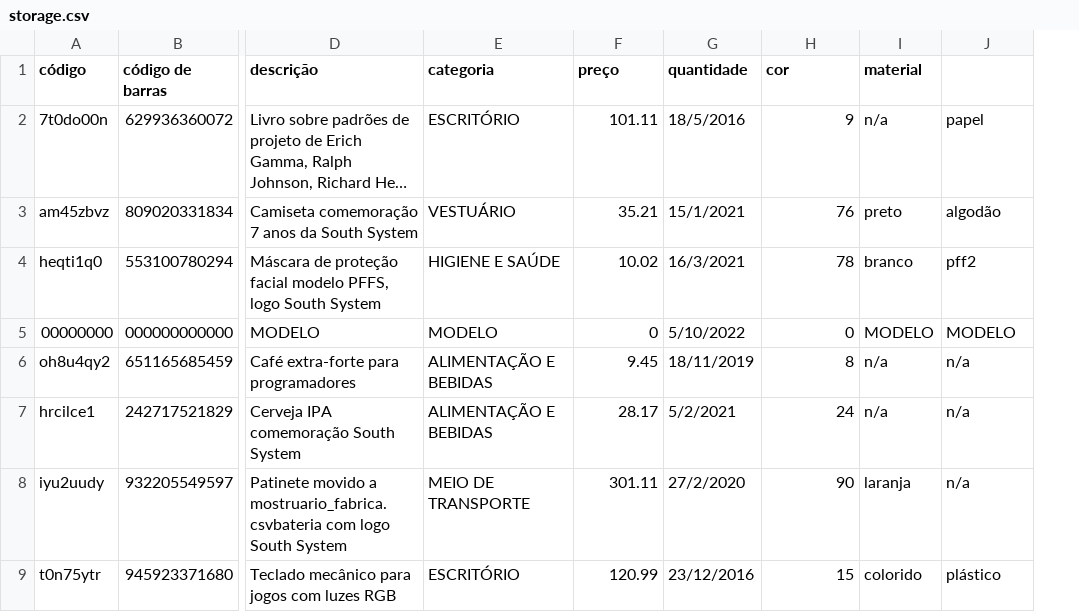
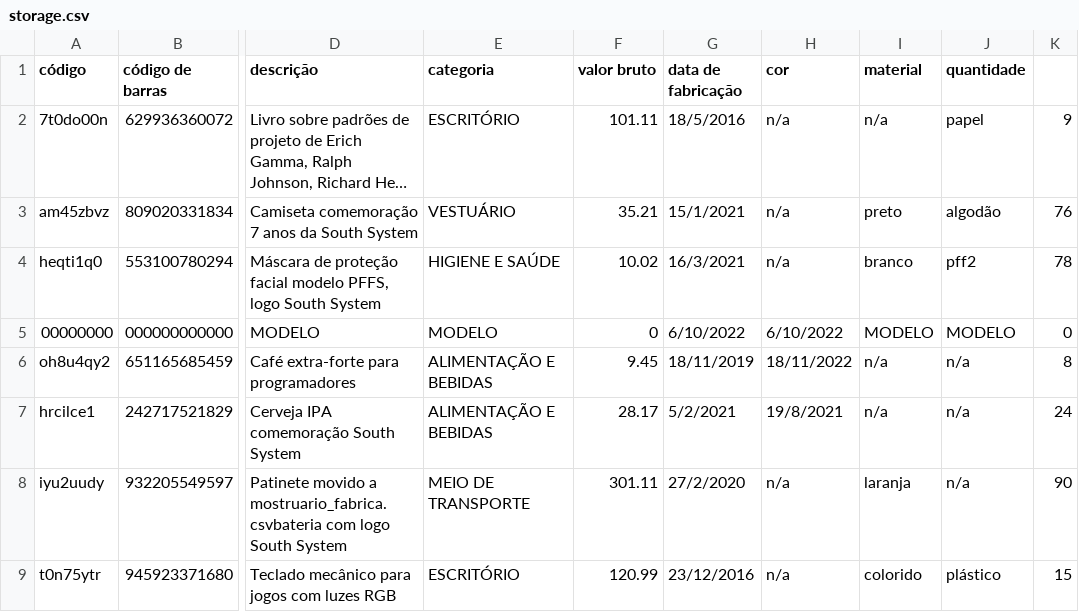
Before and after one commit to Vitorsandrade/desafio1-south, a CSV file: store-south/src/main/resources/storage.csv, drawn as a sheet; only a part is shown, gaps mark what is left out; long unchanged cells end in …; the diff names each change by its address in the sheet, - before the commit and + after, or states it on an @@ line.

Commit message:
Data Validade

```diff
--- a/store-south/src/main/resources/storage.csv
+++ b/store-south/src/main/resources/storage.csv
+column K, rows 2-9: 9 | 76 | 78 | 0 | 8 | 24 | 90 | 15
-F1: preço
+F1: valor bruto
-G1: quantidade
+G1: data de fabricação
-J1: (empty)
+J1: quantidade
-H2 (cor): 9
+H2 (cor): n/a
-H3 (cor): 76
+H3 (cor): n/a
-H4 (cor): 78
+H4 (cor): n/a
-G5 (data de fabricação): 5/10/2022
+G5 (data de fabricação): 6/10/2022
-H5 (cor): 0
+H5 (cor): 6/10/2022
-H6 (cor): 8
+H6 (cor): 18/11/2022
-H7 (cor): 24
+H7 (cor): 19/8/2021
-H8 (cor): 90
+H8 (cor): n/a
-H9 (cor): 15
+H9 (cor): n/a
```
Also changed, not shown: 6 other files.
